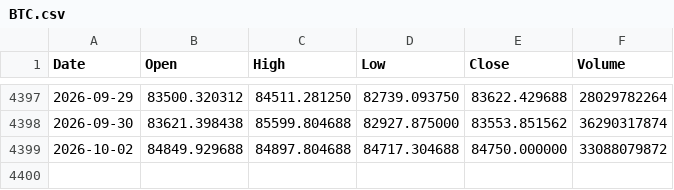
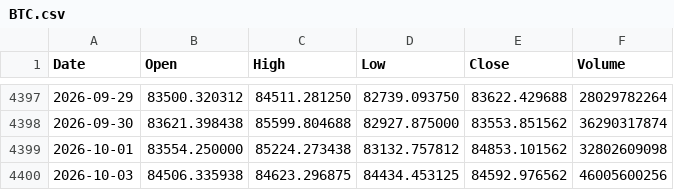
Before and after one commit to LynchDyl/Trading-, a CSV file: data/BTC.csv, drawn as a sheet; only a part is shown, gaps mark what is left out.

```diff
--- a/data/BTC.csv
+++ b/data/BTC.csv
@@ -4398,2 +4398,3 @@ Date,Open,High,Low,Close,Volume
 2026-09-30,83621.398438,85599.804688,82927.875000,83553.851562,36290317874
-2026-10-02,84849.929688,84897.804688,84717.304688,84750.000000,33088079872
+2026-10-01,83554.250000,85224.273438,83132.757812,84853.101562,32802609098
+2026-10-03,84506.335938,84623.296875,84434.453125,84592.976562,46005600256
```
Also changed, not shown: data/EFA.csv, data/GOLD.csv, 19 other files.
